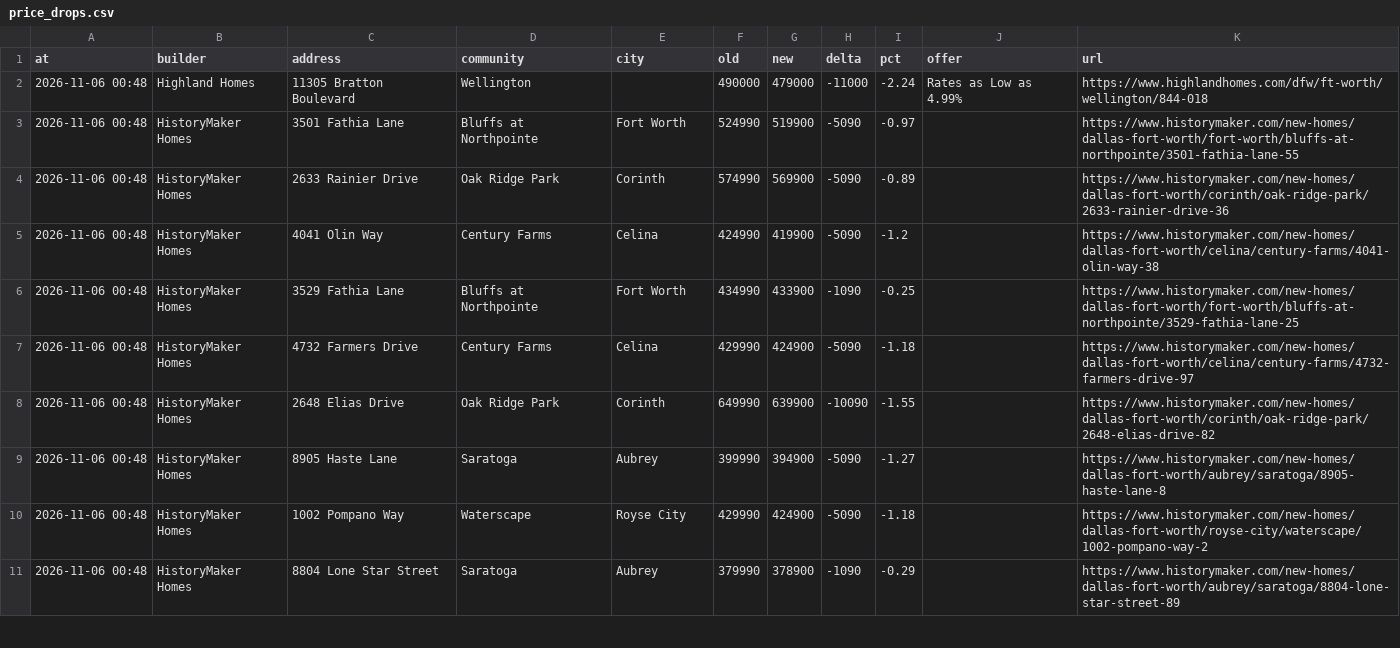
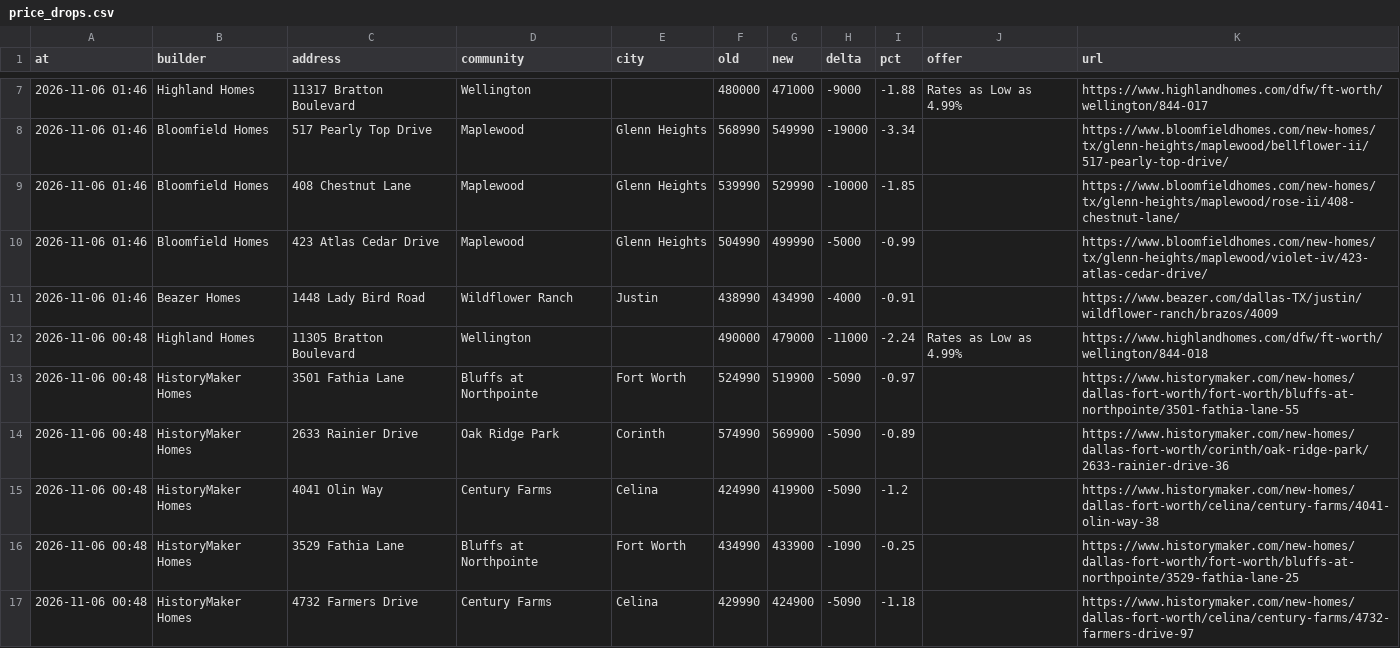
Before and after one commit to Crutledge13/dfw-builder-tracker, a CSV file: docs/data/price_drops.csv, drawn as a sheet; only a part is shown, gaps mark what is left out; the shorter side is filled out with more unchanged rows; the diff covers the shown part only; the diff names each change by its address in the sheet, - before the commit and + after, or states it on an @@ line.

```diff
--- a/docs/data/price_drops.csv
+++ b/docs/data/price_drops.csv
+row 7: 2026-11-06 01:46 | Highland Homes | 11317 Bratton Boulevard | Wellington |  | 480000 | 471000 | -9000 | -1.88 | Rates as Low as 4.99% | https://www.highlandhomes.com/dfw/ft-worth/wellington/844-017
+row 8: 2026-11-06 01:46 | Bloomfield Homes | 517 Pearly Top Drive | Maplewood | Glenn Heights | 568990 | 549990 | -19000 | -3.34 |  | https://www.bloomfieldhomes.com/new-homes/tx/glenn-heights/maplewood/bellflower-ii/517-pearly-top-drive/
+row 9: 2026-11-06 01:46 | Bloomfield Homes | 408 Chestnut Lane | Maplewood | Glenn Heights | 539990 | 529990 | -10000 | -1.85 |  | https://www.bloomfieldhomes.com/new-homes/tx/glenn-heights/maplewood/rose-ii/408-chestnut-lane/
+row 10: 2026-11-06 01:46 | Bloomfield Homes | 423 Atlas Cedar Drive | Maplewood | Glenn Heights | 504990 | 499990 | -5000 | -0.99 |  | https://www.bloomfieldhomes.com/new-homes/tx/glenn-heights/maplewood/violet-iv/423-atlas-cedar-drive/
+row 11: 2026-11-06 01:46 | Beazer Homes | 1448 Lady Bird Road | Wildflower Ranch | Justin | 438990 | 434990 | -4000 | -0.91 |  | https://www.beazer.com/dallas-TX/justin/wildflower-ranch/brazos/4009
```
Also changed, not shown: 5 added rows and 35 edited cells elsewhere in this file, docs/data/home_offers.csv, docs/data/incentives.csv, 22 other files.
